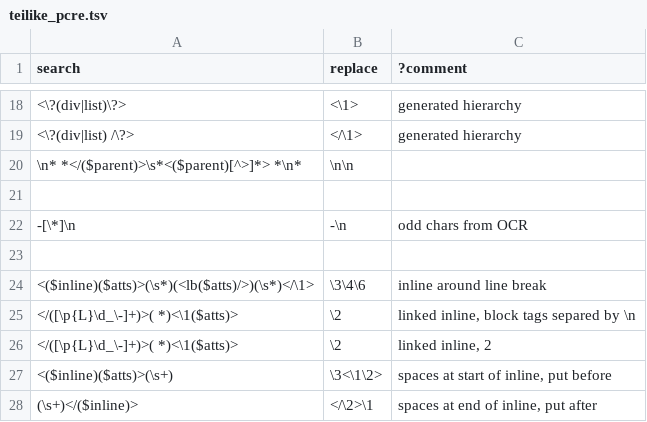
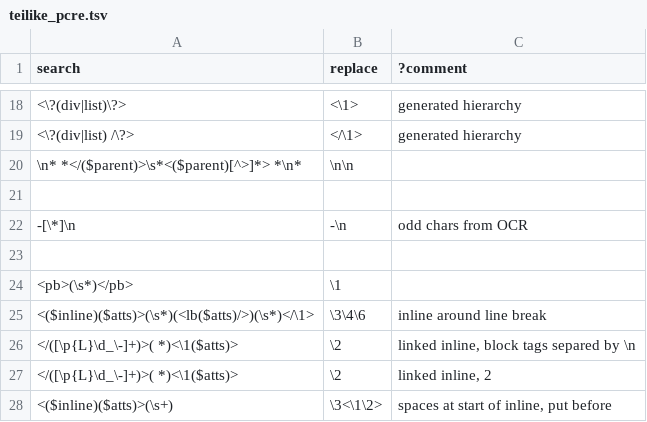
Before and after one commit to oeuvres/teinte_xsl, a TSV file: docx/teilike_pcre.tsv, drawn as a sheet; only a part is shown, gaps mark what is left out; the shorter side is filled out with more unchanged rows; the diff names each change by its address in the sheet, - before the commit and + after, or states it on an @@ line.

```diff
--- a/docx/teilike_pcre.tsv
+++ b/docx/teilike_pcre.tsv
+row 24: <pb>(\s*)</pb> | \1
```
Also changed, not shown: 5 other files.
